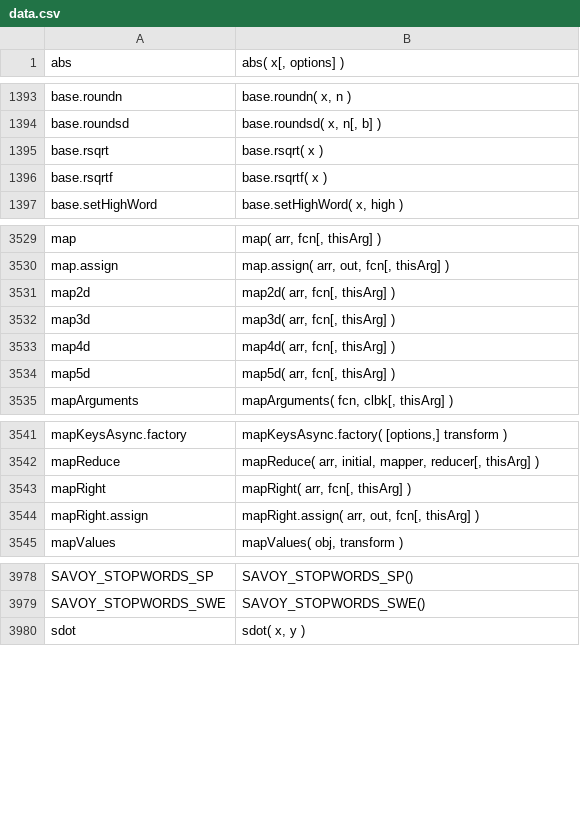
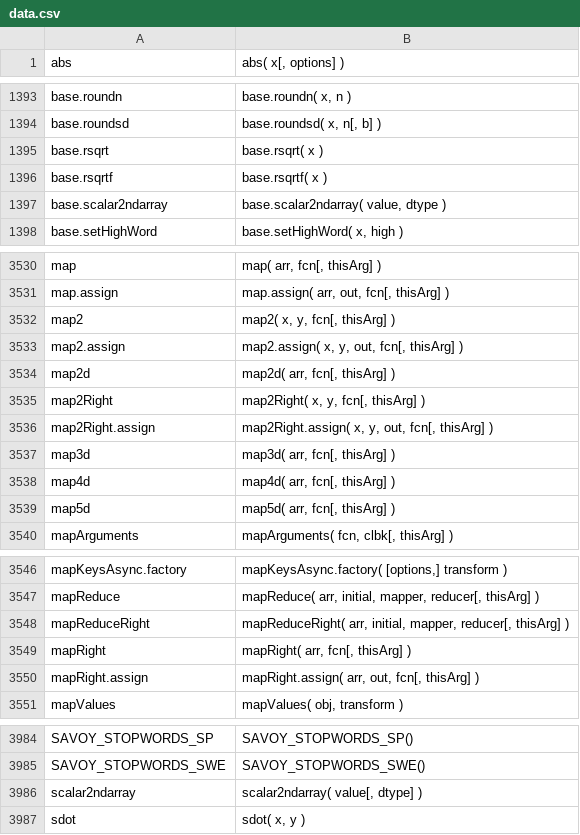
Before and after one commit to stdlib-js/repl-signature, a CSV file: data/data.csv, drawn as a sheet; only a part is shown, gaps mark what is left out.

```diff
--- a/data/data.csv
+++ b/data/data.csv
@@ -1396,2 +1396,3 @@ base.rsqrt,"base.rsqrt( x )"
 base.rsqrtf,"base.rsqrtf( x )"
+base.scalar2ndarray,"base.scalar2ndarray( value, dtype )"
 base.setHighWord,"base.setHighWord( x, high )"
@@ -3530,3 +3531,7 @@ map,"map( arr, fcn[, thisArg] )"
 map.assign,"map.assign( arr, out, fcn[, thisArg] )"
+map2,"map2( x, y, fcn[, thisArg] )"
+map2.assign,"map2.assign( x, y, out, fcn[, thisArg] )"
 map2d,"map2d( arr, fcn[, thisArg] )"
+map2Right,"map2Right( x, y, fcn[, thisArg] )"
+map2Right.assign,"map2Right.assign( x, y, out, fcn[, thisArg] )"
 map3d,"map3d( arr, fcn[, thisArg] )"
@@ -3542,2 +3547,3 @@ mapKeysAsync.factory,"mapKeysAsync.factory( [options,] transform )"
 mapReduce,"mapReduce( arr, initial, mapper, reducer[, thisArg] )"
+mapReduceRight,"mapReduceRight( arr, initial, mapper, reducer[, thisArg] )"
 mapRight,"mapRight( arr, fcn[, thisArg] )"
@@ -3979,2 +3985,3 @@ SAVOY_STOPWORDS_SP,"SAVOY_STOPWORDS_SP()"
 SAVOY_STOPWORDS_SWE,"SAVOY_STOPWORDS_SWE()"
+scalar2ndarray,"scalar2ndarray( value[, dtype] )"
 sdot,"sdot( x, y )"
```
Also changed, not shown: 1 other file.
